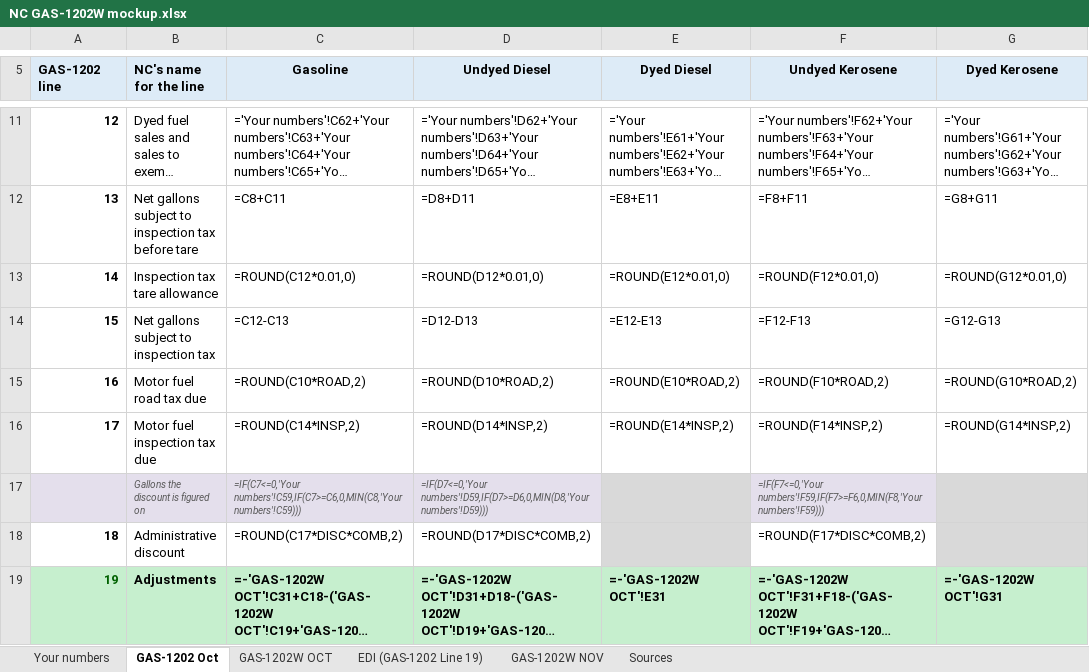
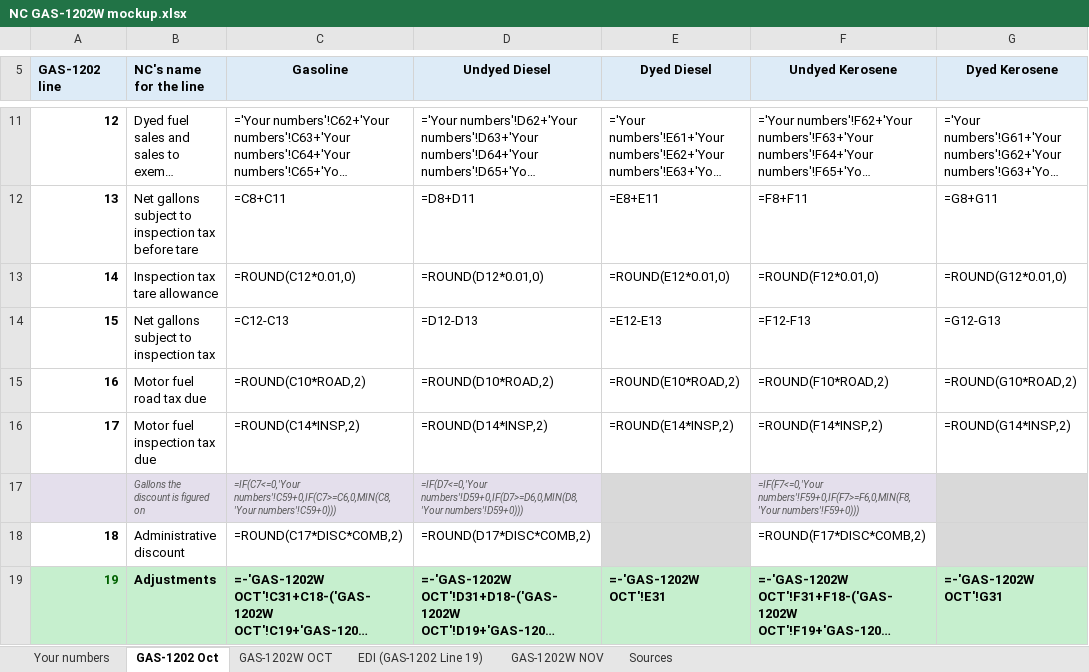
Before and after one commit to Fusemma/fuel-tax-tools, an Excel workbook: North Carolina/GAS-1202W mockup/NC GAS-1202W mockup.xlsx, sheet GAS-1202 Oct, drawn as a sheet; only a part is shown, gaps mark what is left out; long unchanged cells end in …; values as stored, in another font and other column widths than the file's, no borders; formulas are shown in place of their values; conditional formats not drawn; the diff names each change by its address in the sheet, - before the commit and + after, or states it on an @@ line.

Commit message:
North Carolina: GAS-1202W mockup counts a blank Schedule 5C as 0 in the discount

```diff
--- a/North Carolina/GAS-1202W mockup/NC GAS-1202W mockup.xlsx (sheet GAS-1202 Oct)
+++ b/North Carolina/GAS-1202W mockup/NC GAS-1202W mockup.xlsx (sheet GAS-1202 Oct)
-C17 (Gasoline): =IF(C7<=0,'Your numbers'!C59,IF(C7>=C6,0,MIN(C8,'Your numbers'!C59)))
+C17 (Gasoline): =IF(C7<=0,'Your numbers'!C59+0,IF(C7>=C6,0,MIN(C8,'Your numbers'!C59+0)))
-D17 (Undyed Diesel): =IF(D7<=0,'Your numbers'!D59,IF(D7>=D6,0,MIN(D8,'Your numbers'!D59)))
+D17 (Undyed Diesel): =IF(D7<=0,'Your numbers'!D59+0,IF(D7>=D6,0,MIN(D8,'Your numbers'!D59+0)))
-F17 (Undyed Kerosene): =IF(F7<=0,'Your numbers'!F59,IF(F7>=F6,0,MIN(F8,'Your numbers'!F59)))
+F17 (Undyed Kerosene): =IF(F7<=0,'Your numbers'!F59+0,IF(F7>=F6,0,MIN(F8,'Your numbers'!F59+0)))
```
Also changed, not shown: sheet GAS-1202W OCT, sheet GAS-1202W NOV.
